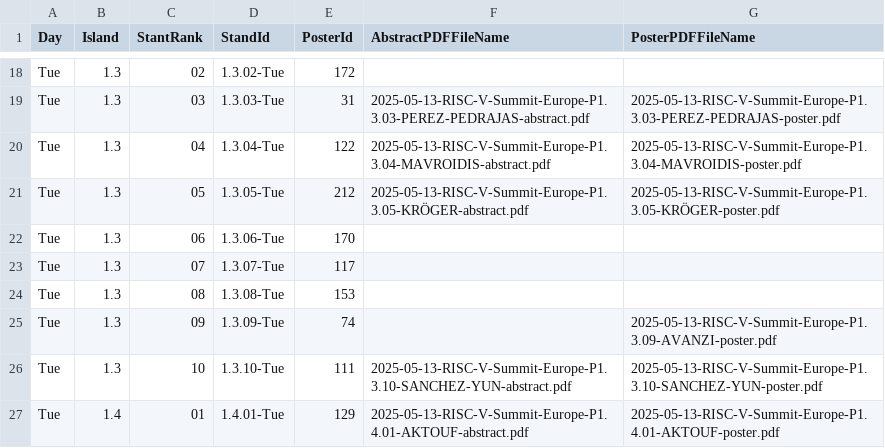
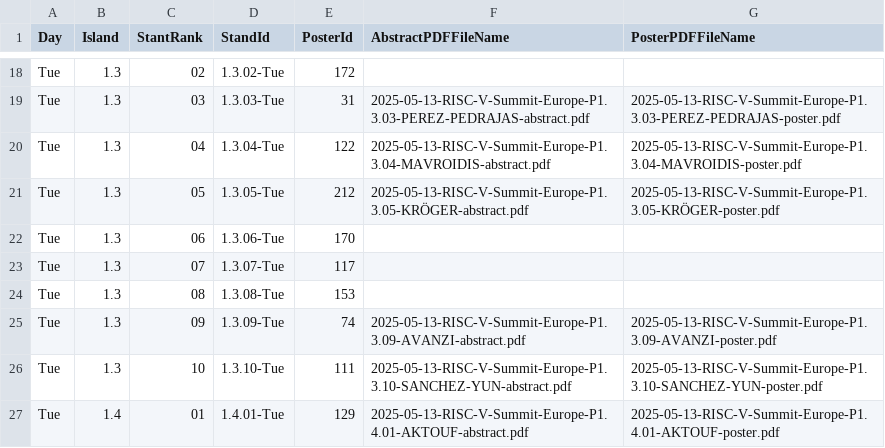
Before and after one commit to riscv-europe/summit-website-development, a CSV file: _data/summit2025/integrated/posters-agenda.csv, drawn as a sheet; only a part is shown, gaps mark what is left out.

Commit message:
Add: publication of abstract for poster #74.

```diff
--- a/_data/summit2025/integrated/posters-agenda.csv
+++ b/_data/summit2025/integrated/posters-agenda.csv
@@ -24,3 +24,3 @@ Tue,1.3,07,1.3.07-Tue,117,,
 Tue,1.3,08,1.3.08-Tue,153,,
-Tue,1.3,09,1.3.09-Tue,74,,2025-05-13-RISC-V-Summit-Europe-P1.3.09-AVANZI-poster.pdf
+Tue,1.3,09,1.3.09-Tue,74,2025-05-13-RISC-V-Summit-Europe-P1.3.09-AVANZI-abstract.pdf,2025-05-13-RISC-V-Summit-Europe-P1.3.09-AVANZI-poster.pdf
 Tue,1.3,10,1.3.10-Tue,111,2025-05-13-RISC-V-Summit-Europe-P1.3.10-SANCHEZ-YUN-abstract.pdf,2025-05-13-RISC-V-Summit-Europe-P1.3.10-SANCHEZ-YUN-poster.pdf
```
